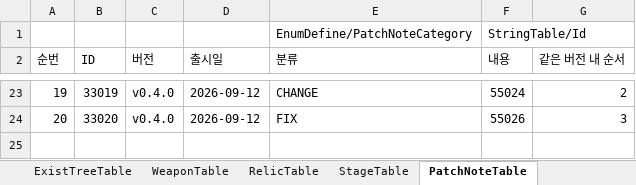
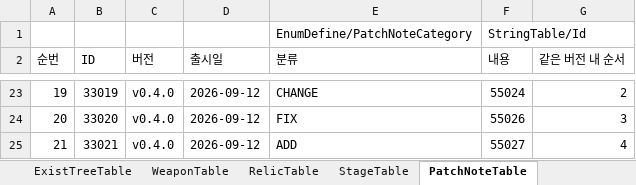
Before and after one commit to MasKids/idle_rpg, an Excel workbook: balance/balance.xlsx, sheet PatchNoteTable, drawn as a sheet; only a part is shown, gaps mark what is left out; values as stored, in another font and other column widths than the file's, no borders; the diff names each change by its address in the sheet, - before the commit and + after, or states it on an @@ line.

```diff
--- a/balance/balance.xlsx (sheet PatchNoteTable)
+++ b/balance/balance.xlsx (sheet PatchNoteTable)
+row 25: 21 | 33021 | v0.4.0 | 2026-09-12 | ADD | 55027 | 4
```
Also changed, not shown: sheet ExistTreeTable, sheet RelicSlotTable, sheet StringTable, sheet FeatureUnlockTable, 11 other files.
